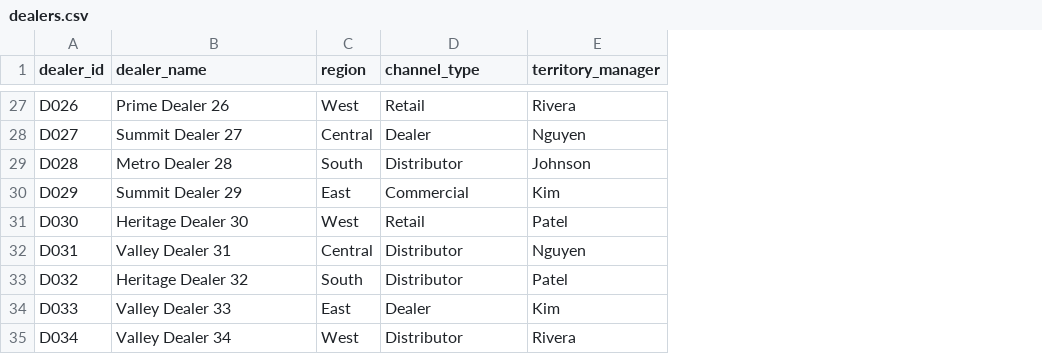
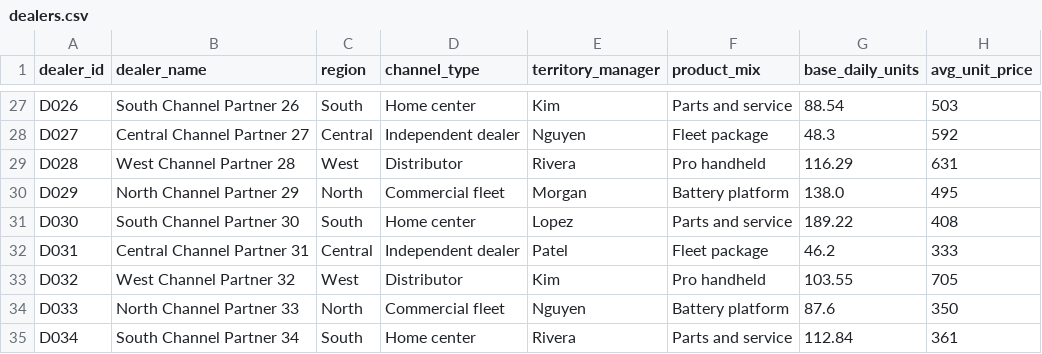
Before and after one commit to Saurav-Kanegaonkar/Channel-Sales-Forecasting-Console, a CSV file: data/dealers.csv, drawn as a sheet; only a part is shown, gaps mark what is left out; the diff covers the shown part only; the diff names each change by its address in the sheet, - before the commit and + after, or states it on an @@ line.

```diff
--- a/data/dealers.csv
+++ b/data/dealers.csv
+column F (product_mix), rows 27-35: Parts and service | Fleet package | Pro handheld | Battery platform | Parts and service | Fleet package | Pro handheld | Battery platform | Parts and service
+column G (base_daily_units), rows 27-35: 88.54 | 48.3 | 116.29 | 138.0 | 189.22 | 46.2 | 103.55 | 87.6 | 112.84
+column H (avg_unit_price), rows 27-35: 503 | 592 | 631 | 495 | 408 | 333 | 705 | 350 | 361
-B27 (dealer_name): Prime Dealer 26
+B27 (dealer_name): South Channel Partner 26
-C27 (region): West
+C27 (region): South
-D27 (channel_type): Retail
+D27 (channel_type): Home center
-E27 (territory_manager): Rivera
+E27 (territory_manager): Kim
-B28 (dealer_name): Summit Dealer 27
+B28 (dealer_name): Central Channel Partner 27
-D28 (channel_type): Dealer
+D28 (channel_type): Independent dealer
-B29 (dealer_name): Metro Dealer 28
+B29 (dealer_name): West Channel Partner 28
-C29 (region): South
+C29 (region): West
-E29 (territory_manager): Johnson
+E29 (territory_manager): Rivera
-B30 (dealer_name): Summit Dealer 29
+B30 (dealer_name): North Channel Partner 29
-C30 (region): East
+C30 (region): North
-D30 (channel_type): Commercial
+D30 (channel_type): Commercial fleet
-E30 (territory_manager): Kim
+E30 (territory_manager): Morgan
-B31 (dealer_name): Heritage Dealer 30
+B31 (dealer_name): South Channel Partner 30
-C31 (region): West
+C31 (region): South
-D31 (channel_type): Retail
+D31 (channel_type): Home center
-E31 (territory_manager): Patel
+E31 (territory_manager): Lopez
-B32 (dealer_name): Valley Dealer 31
+B32 (dealer_name): Central Channel Partner 31
-D32 (channel_type): Distributor
+D32 (channel_type): Independent dealer
-E32 (territory_manager): Nguyen
+E32 (territory_manager): Patel
-B33 (dealer_name): Heritage Dealer 32
+B33 (dealer_name): West Channel Partner 32
-C33 (region): South
+C33 (region): West
-E33 (territory_manager): Patel
+E33 (territory_manager): Kim
-B34 (dealer_name): Valley Dealer 33
+B34 (dealer_name): North Channel Partner 33
-C34 (region): East
+C34 (region): North
-D34 (channel_type): Dealer
+D34 (channel_type): Commercial fleet
-E34 (territory_manager): Kim
+E34 (territory_manager): Nguyen
-B35 (dealer_name): Valley Dealer 34
+B35 (dealer_name): South Channel Partner 34
-C35 (region): West
+C35 (region): South
-D35 (channel_type): Distributor
+D35 (channel_type): Home center
```
Also changed, not shown: 95 edited cells elsewhere in this file, analysis/outputs/dealer_planning_risk.csv, analysis/outputs/priority_queue.csv, 26 other files.
